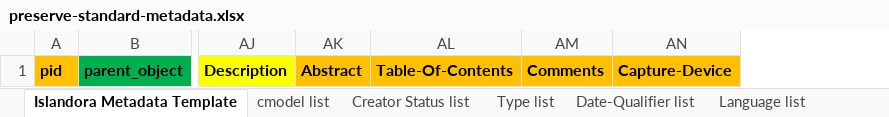
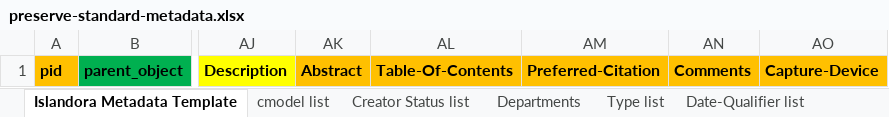
Before and after one commit to asj316/lehigh-islandora, an Excel workbook: preserve-standard-metadata.xlsx, sheet Islandora Metadata Template, drawn as a sheet; only a part is shown, gaps mark what is left out; values as stored, in another font and other column widths than the file's, no borders; the diff names each change by its address in the sheet, - before the commit and + after, or states it on an @@ line.

Commit message:
Added Preferred-Citation Field

```diff
--- a/preserve-standard-metadata.xlsx (sheet Islandora Metadata Template)
+++ b/preserve-standard-metadata.xlsx (sheet Islandora Metadata Template)
+sheet tab: Departments
+column AM, row 1: Preferred-Citation
```
Also changed, not shown: sheet Form list, other sheet tabs.
